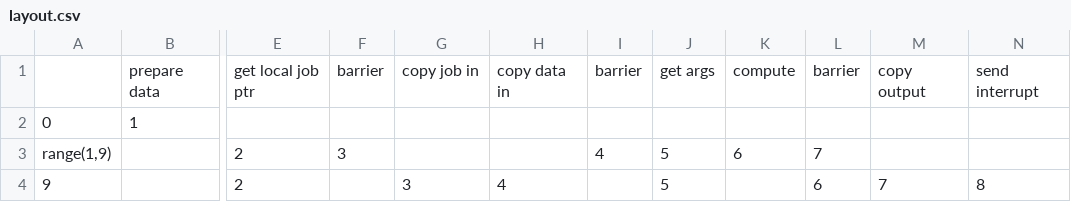
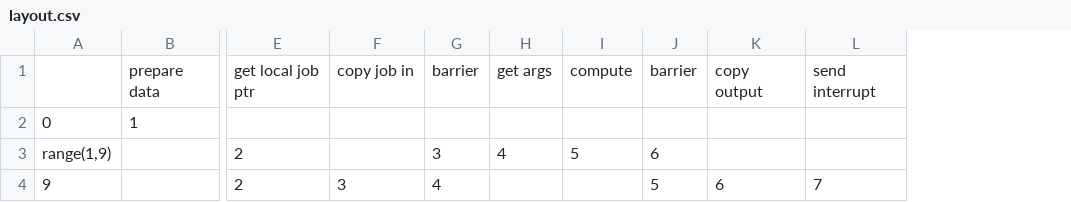
Before and after one commit to gioelegott/snitch, a CSV file: hw/system/occamy/sw/host/layout.csv, drawn as a sheet; only a part is shown, gaps mark what is left out; removed rows and columns are numbered as before the commit, all else as after; the diff names each change by its address in the sheet, - before the commit and + after, or states it on an @@ line.

```diff
--- a/hw/system/occamy/sw/host/layout.csv
+++ b/hw/system/occamy/sw/host/layout.csv
-column F, rows 1-3: barrier |  | 3
-column H, rows 1-4: copy data in |  |  | 4
-G3: 4
+G3: 3
-H3: 5
+H3: 4
-I3: 6
+I3: 5
-J3: 7
+J3: 6
-G4: (empty)
+G4: 4
-H4: 5
+H4: (empty)
-J4: 6
+J4: 5
-K4: 7
+K4: 6
-L4: 8
+L4: 7
```
Also changed, not shown: 7 other files.
